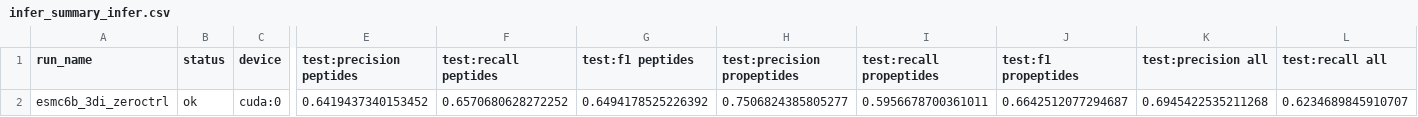
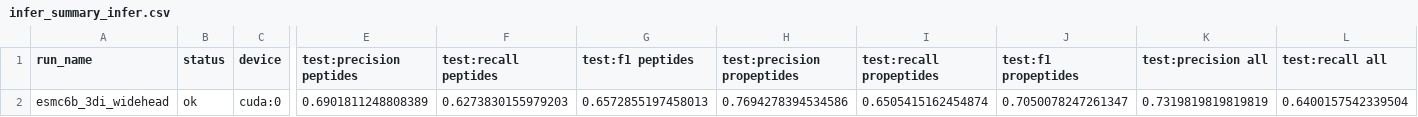
Before and after one commit to kotoskar/deep-peptide, a CSV file: runs/infer_summary_infer.csv, drawn as a sheet; only a part is shown, gaps mark what is left out; removed rows and columns are numbered as before the commit, all else as after; rows hold the shown columns only; the diff names each change by its address in the sheet, - before the commit and + after, or states it on an @@ line.

```diff
--- a/runs/infer_summary_infer.csv
+++ b/runs/infer_summary_infer.csv
-row 2: esmc6b_3di_zeroctrl | ok | cuda:0 | 0.6419437340153452 | 0.6570680628272252 | 0.6494178525226392 | 0.7506824385805277 | 0.5956678700361011 | 0.6642512077294687 | 0.6945422535211268 | 0.6234689845910707
+row 2: esmc6b_3di_widehead | ok | cuda:0 | 0.6901811248808389 | 0.6273830155979203 | 0.6572855197458013 | 0.7694278394534586 | 0.6505415162454874 | 0.7050078247261347 | 0.7319819819819819 | 0.6400157542339504
```
Also changed, not shown: analysis/metrics/big_metrics_table.csv, analysis/metrics/canonical_metrics.csv, 11 other files.
